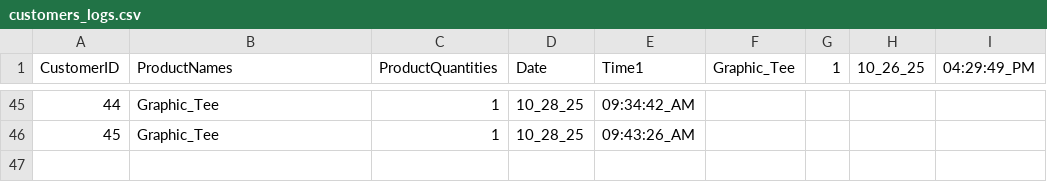
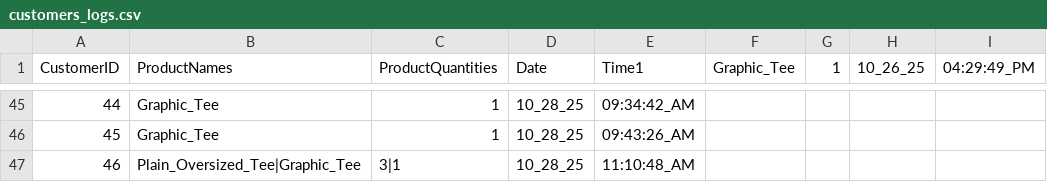
Before and after one commit to 0xRa1n/POSSystem, a CSV file: database/customers/customers_logs.csv, drawn as a sheet; only a part is shown, gaps mark what is left out.

```diff
--- a/database/customers/customers_logs.csv
+++ b/database/customers/customers_logs.csv
@@ -46 +46,2 @@ CustomerID,ProductNames,ProductQuantities,Date,Time1,Graphic_Tee,1,10_26_25,04:2
 45,Graphic_Tee,1,10_28_25,09:43:26_AM
+46,Plain_Oversized_Tee|Graphic_Tee,3|1,10_28_25,11:10:48_AM
```
Also changed, not shown: database/logs/productsLogs.csv, database/products.csv, 4 other files.
